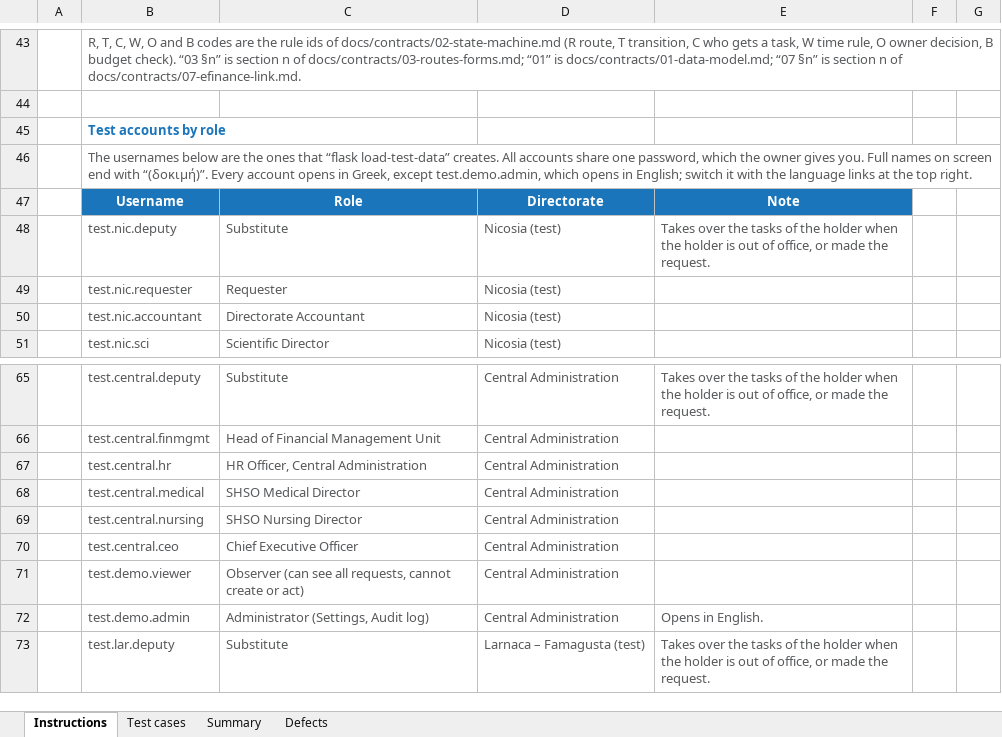
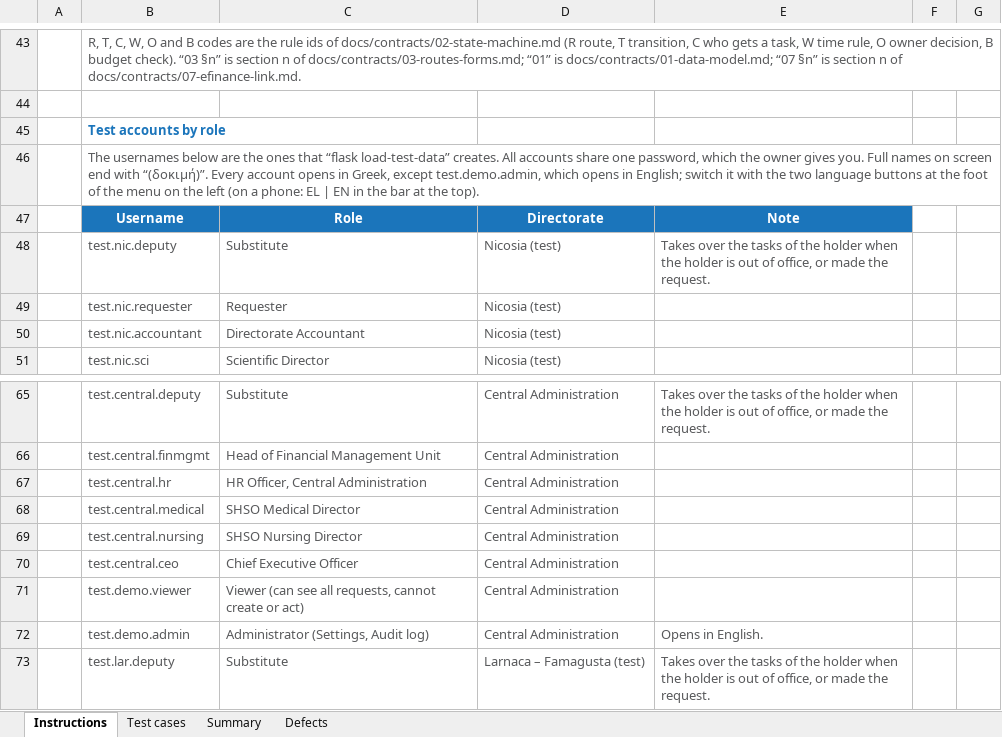
Before and after one commit to msouzou-debug/marsou, an Excel workbook: docs/manuals/eHire-UAT-test-scripts-en.xlsx, sheet Instructions, drawn as a sheet; only a part is shown, gaps mark what is left out; values as stored, in another font and other column widths than the file's, no borders; charts and pictures not drawn; the diff names each change by its address in the sheet, - before the commit and + after, or states it on an @@ line.

```diff
--- a/docs/manuals/eHire-UAT-test-scripts-en.xlsx (sheet Instructions)
+++ b/docs/manuals/eHire-UAT-test-scripts-en.xlsx (sheet Instructions)
-B46: …with the language links at the top right.
+B46: …with the two language buttons at the foot of the menu on the left (on a phone: EL | EN in the bar at the top).
-C71: Observer (can see…
+C71: Viewer (can see…
```
Also changed, not shown: sheet Test cases, docs/manuals/eHire-UAT-test-scripts-el.xlsx, ehire/manuals/eHire-UAT-test-scripts-el.xlsx, 11 other files.
